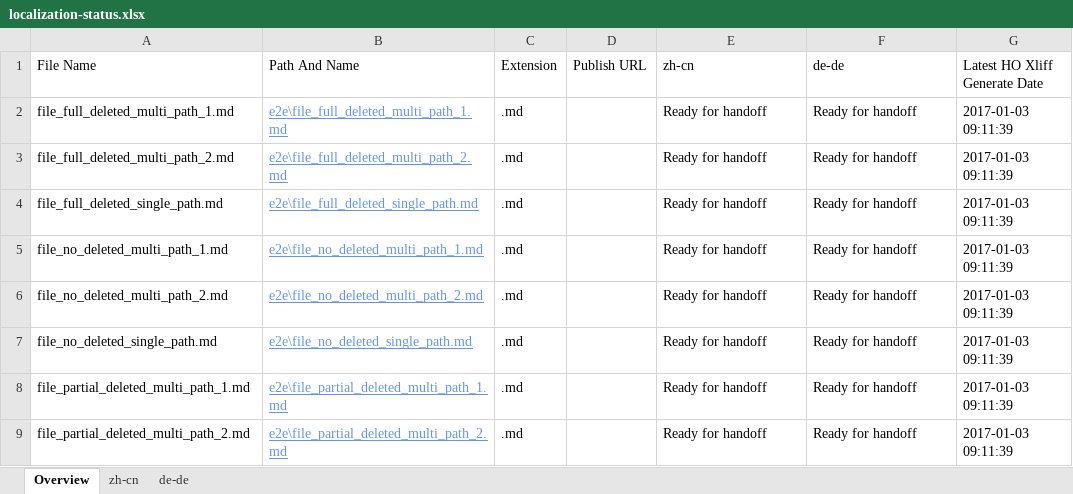
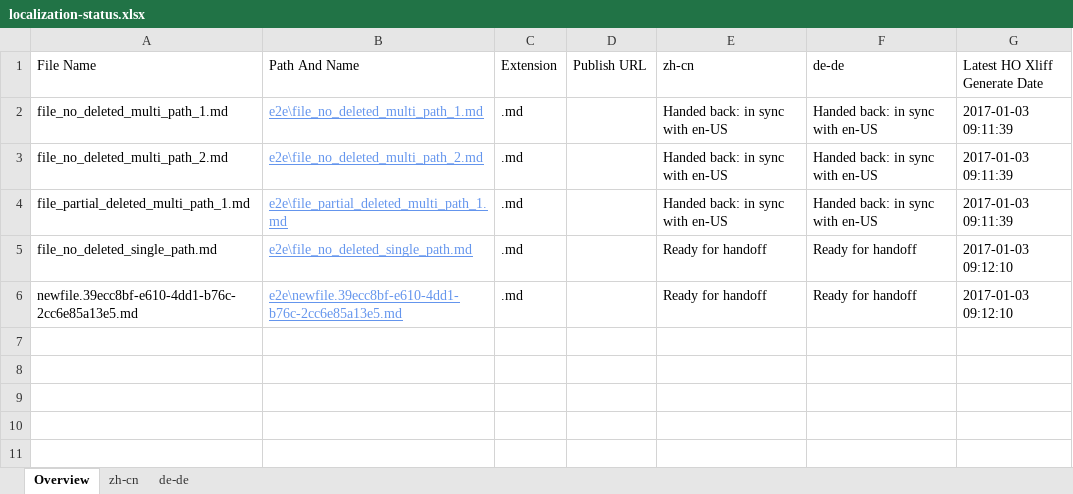
Before and after one commit to OpenLocalizationTestOrg/ol-test1-handback, an Excel workbook: ol-handback/OpenLocalizationTestOrg/ol-test1/ci/localization-status.xlsx, sheet Overview, drawn as a sheet; values as stored, in another font and other column widths than the file's, no borders; table styles not drawn; removed rows and columns are numbered as before the commit, all else as after; the diff names each change by its address in the sheet, - before the commit and + after, or states it on an @@ line.

Commit message:
Generate Report for Handback

```diff
--- a/ol-handback/OpenLocalizationTestOrg/ol-test1/ci/localization-status.xlsx (sheet Overview)
+++ b/ol-handback/OpenLocalizationTestOrg/ol-test1/ci/localization-status.xlsx (sheet Overview)
-row 2: file_full_deleted_multi_path_1.md | e2e\file_full_deleted_multi_path_1.md | .md |  | Ready for handoff | Ready for handoff | 2017-01-03 09:11:39
-row 3: file_full_deleted_multi_path_2.md | e2e\file_full_deleted_multi_path_2.md | .md |  | Ready for handoff | Ready for handoff | 2017-01-03 09:11:39
-row 4: file_full_deleted_single_path.md | e2e\file_full_deleted_single_path.md | .md |  | Ready for handoff | Ready for handoff | 2017-01-03 09:11:39
-E2:E3 (zh-cn): Ready for handoff
+E2:E3 (zh-cn): Handed back: in sync with en-US
-F2:F3 (de-de): Ready for handoff
+F2:F3 (de-de): Handed back: in sync with en-US
+row 4: file_partial_deleted_multi_path_1.md | e2e\file_partial_deleted_multi_path_1.md | .md |  | Handed back: in sync with en-US | Handed back: in sync with en-US | 2017-01-03 09:11:39
-G5:G6 (Latest HO Xliff Generate Date): 2017-01-03 09:11:39
+G5:G6 (Latest HO Xliff Generate Date): 2017-01-03 09:12:10
-A6 (File Name): file_partial_deleted_multi_path_1.md
+A6 (File Name): newfile.39ecc8bf-e610-4dd1-b76c-2cc6e85a13e5.md
-B6 (Path And Name): e2e\file_partial_deleted_multi_path_1.md
+B6 (Path And Name): e2e\newfile.39ecc8bf-e610-4dd1-b76c-2cc6e85a13e5.md
-row 9: file_partial_deleted_multi_path_2.md | e2e\file_partial_deleted_multi_path_2.md | .md |  | Ready for handoff | Ready for handoff | 2017-01-03 09:11:39
```
Also changed, not shown: sheet zh-cn, sheet de-de, 1 other file.
